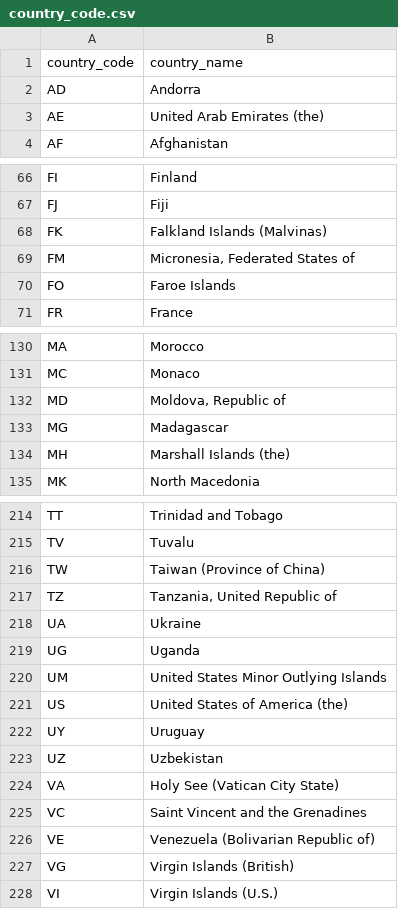
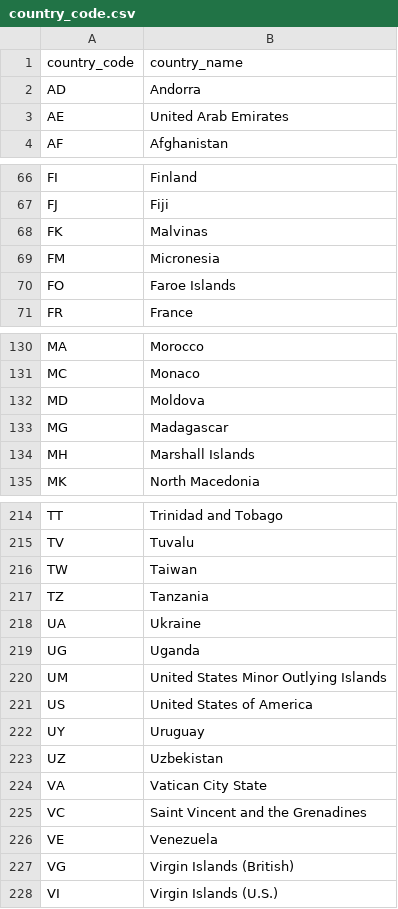
Before and after one commit to nico-de-vietri/modern-maritime-data-stack, a CSV file: dbt/maritime_dw/seeds/country_code/country_code.csv, drawn as a sheet; only a part is shown, gaps mark what is left out; the diff covers the shown part only.

```diff
--- a/dbt/maritime_dw/seeds/country_code/country_code.csv
+++ b/dbt/maritime_dw/seeds/country_code/country_code.csv
@@ -2,3 +2,3 @@ country_code,country_name
 AD,Andorra
-AE,United Arab Emirates (the)
+AE,United Arab Emirates
 AF,Afghanistan
@@ -67,4 +67,4 @@ FI,Finland
 FJ,Fiji
-FK,Falkland Islands (Malvinas)
-FM,"Micronesia, Federated States of"
+FK,Malvinas
+FM,Micronesia
 FO,Faroe Islands
@@ -131,5 +131,5 @@ MA,Morocco
 MC,Monaco
-MD,"Moldova, Republic of"
+MD,Moldova
 MG,Madagascar
-MH,Marshall Islands (the)
+MH,Marshall Islands
 MK,North Macedonia
@@ -215,4 +215,4 @@ TT,Trinidad and Tobago
 TV,Tuvalu
-TW,Taiwan (Province of China)
-TZ,"Tanzania, United Republic of"
+TW,Taiwan
+TZ,Tanzania
 UA,Ukraine
@@ -220,8 +220,8 @@ UG,Uganda
 UM,United States Minor Outlying Islands
-US,United States of America (the)
+US,United States of America
 UY,Uruguay
 UZ,Uzbekistan
-VA,Holy See (Vatican City State)
+VA,Vatican City State
 VC,Saint Vincent and the Grenadines
-VE,Venezuela (Bolivarian Republic of)
+VE,Venezuela
 VG,Virgin Islands (British)
```
Also changed, not shown: 11 edited cells elsewhere in this file, 7 other files.
